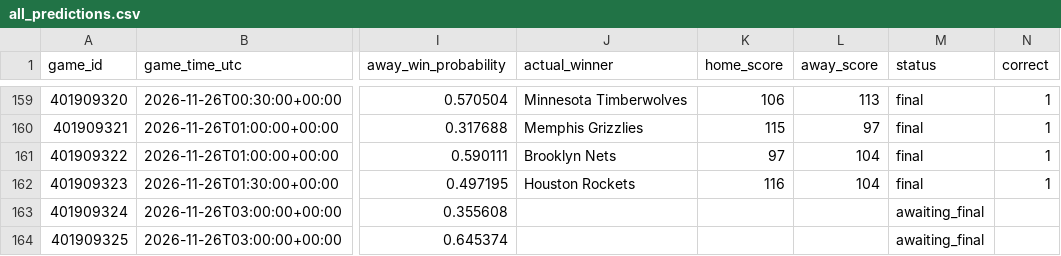
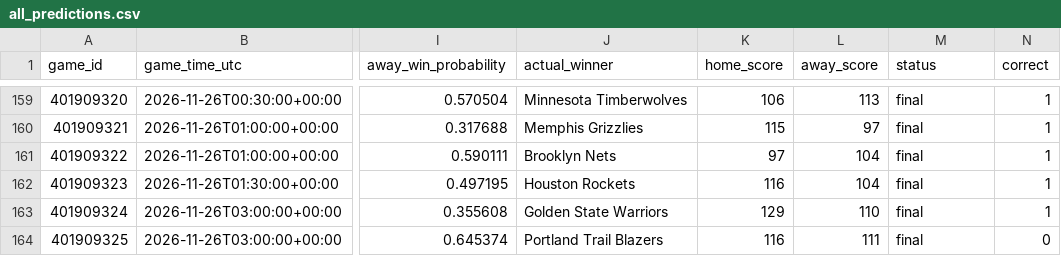
Before and after one commit to kensu-kimsu/nbamoneyprinter, a CSV file: research/prediction_results/all_predictions.csv, drawn as a sheet; only a part is shown, gaps mark what is left out; the diff names each change by its address in the sheet, - before the commit and + after, or states it on an @@ line.

```diff
--- a/research/prediction_results/all_predictions.csv
+++ b/research/prediction_results/all_predictions.csv
-J163 (actual_winner): (empty)
+J163 (actual_winner): Golden State Warriors
-K163 (home_score): (empty)
+K163 (home_score): 129
-L163 (away_score): (empty)
+L163 (away_score): 110
-M163:M164 (status): awaiting_final
+M163:M164 (status): final
-N163 (correct): (empty)
+N163 (correct): 1
-J164 (actual_winner): (empty)
+J164 (actual_winner): Portland Trail Blazers
-K164 (home_score): (empty)
+K164 (home_score): 116
-L164 (away_score): (empty)
+L164 (away_score): 111
-N164 (correct): (empty)
+N164 (correct): 0
```
Also changed, not shown: research/prediction_results/all_picks_hypothetical.csv, research/prediction_results/bankroll_daily_history.csv, 3 other files.
